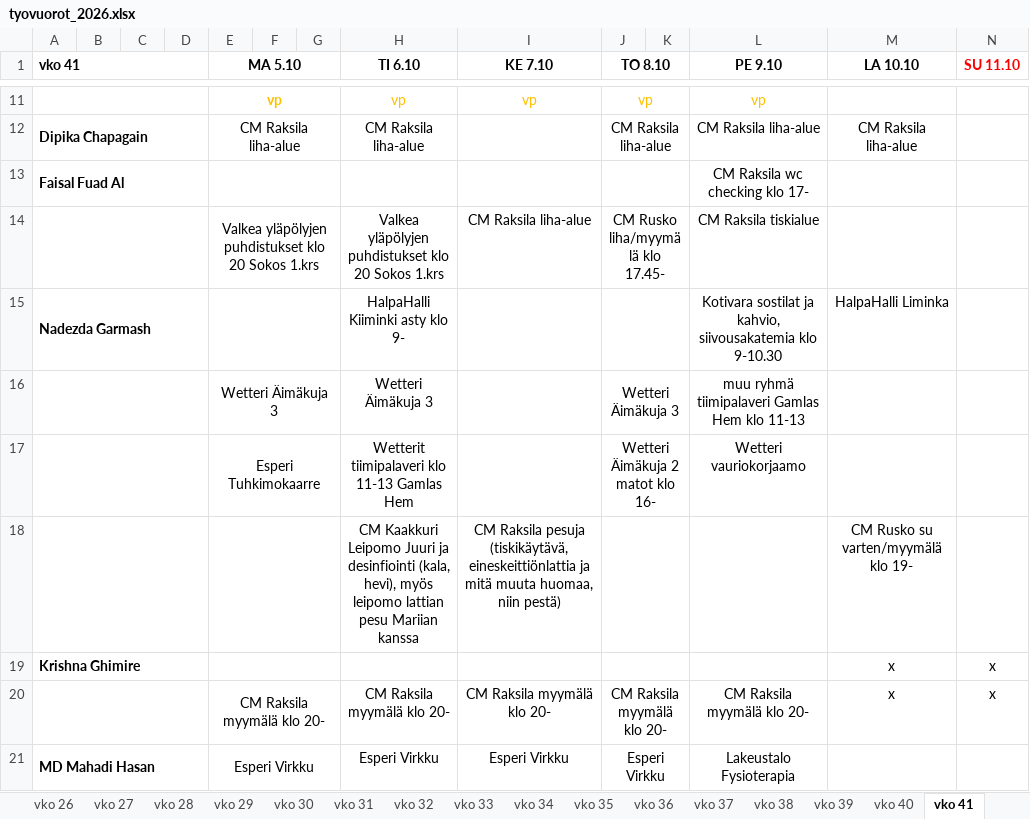
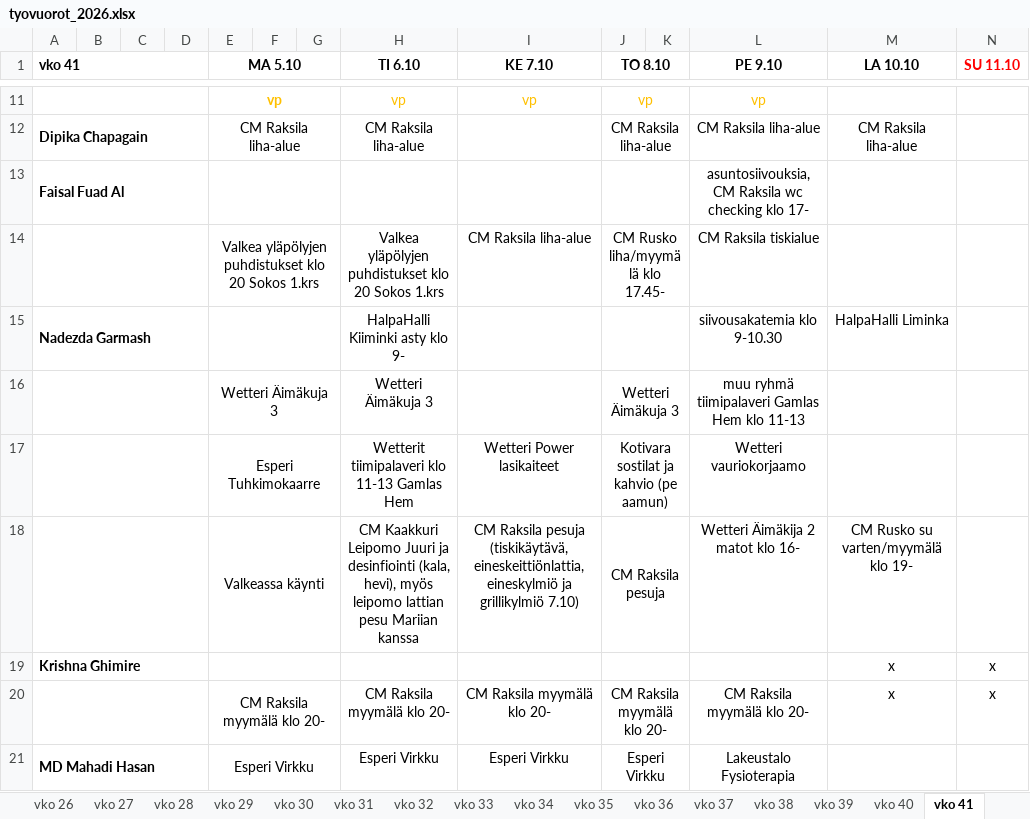
Before and after one commit to sol-droid-nik/Calendars, an Excel workbook: data/tyovuorot_2026.xlsx, sheet vko 41, drawn as a sheet; only a part is shown, gaps mark what is left out; values as stored, in another font and other column widths than the file's, no borders; removed rows and columns are numbered as before the commit, all else as after; the diff covers the shown part only; the diff names each change by its address in the sheet, - before the commit and + after, or states it on an @@ line.

```diff
--- a/data/tyovuorot_2026.xlsx (sheet vko 41)
+++ b/data/tyovuorot_2026.xlsx (sheet vko 41)
-L13 (PE 9.10): CM Raksila wc checking klo 17-
+L13 (PE 9.10): asuntosiivouksia, CM Raksila wc checking klo 17-
-L15 (PE 9.10): Kotivara sostilat ja kahvio, siivousakatemia klo 9-10.30
+L15 (PE 9.10): siivousakatemia klo 9-10.30
-I17 (KE 7.10): (empty)
+I17 (KE 7.10): Wetteri Power lasikaiteet
-J17 (TO 8.10): Wetteri Äimäkuja 2 matot klo 16-
+J17 (TO 8.10): Kotivara sostilat ja kahvio (pe aamun)
-row 18:  |  |  |  |  |  |  | CM Kaakkuri Leipomo Juuri ja desinfiointi (kala, hevi), myös leipomo lattian pesu Mariian kanssa | CM Raksila pesuja (tiskikäytävä, eineskeittiönlattia ja mitä muuta huomaa, niin pestä) |  |  |  | CM Rusko su varten/myymälä klo 19-
+row 18:  |  |  |  | Valkeassa käynti |  |  | CM Kaakkuri Leipomo Juuri ja desinfiointi (kala, hevi), myös leipomo lattian pesu Mariian kanssa | CM Raksila pesuja (tiskikäytävä, eineskeittiönlattia, eineskylmiö ja grillikylmiö 7.10) | CM Raksila pesuja |  | Wetteri Äimäkija 2 matot klo 16- | CM Rusko su varten/myymälä klo 19-
```
Also changed, not shown: 2 added rows, 2 removed rows and 18 edited cells elsewhere in this sheet, other sheet tabs.
